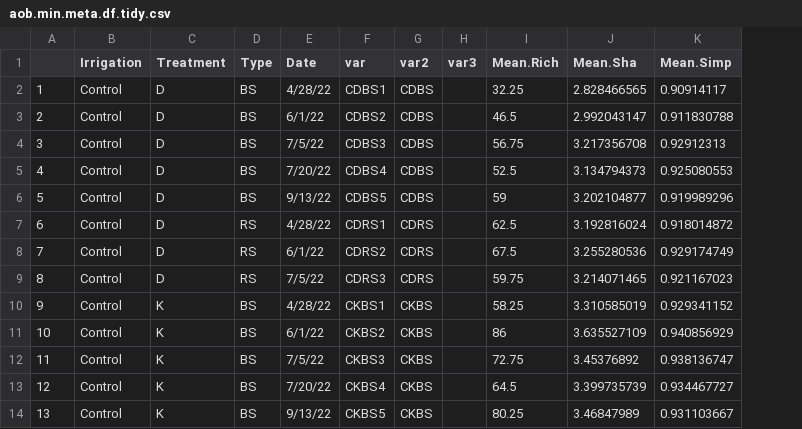
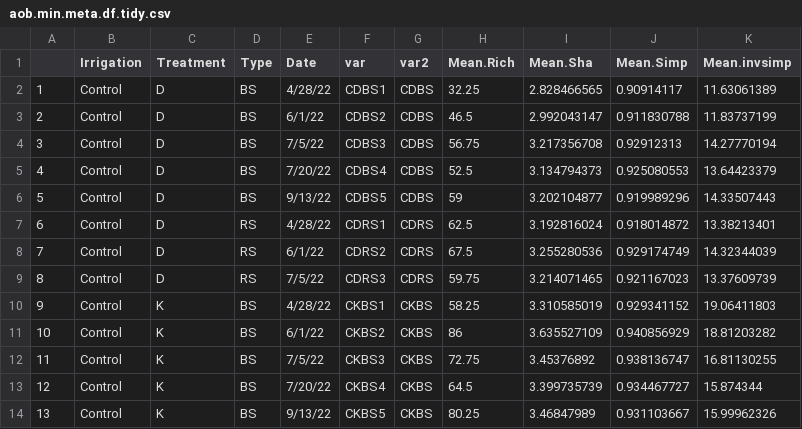
Before and after one commit to arifinabintarti/Bintarti_2024_Microservices, a CSV file: 070623_AOB_out/aob.min.meta.df.tidy.csv, drawn as a sheet; only a part is shown; removed rows and columns are numbered as before the commit, all else as after; the diff names each change by its address in the sheet, - before the commit and + after, or states it on an @@ line.

```diff
--- a/070623_AOB_out/aob.min.meta.df.tidy.csv
+++ b/070623_AOB_out/aob.min.meta.df.tidy.csv
-column H (var3), empty
+column K (Mean.invsimp), rows 2-14: 11.63061389 | 11.83737199 | 14.27770194 | 13.64423379 | 14.33507443 | 13.38213401 | 14.32344039 | 13.37609739 | 19.06411803 | 18.81203282 | 16.81130255 | 15.874344 | 15.99962326
```
Also changed, not shown: meta_microservices.csv, 13 other files.
